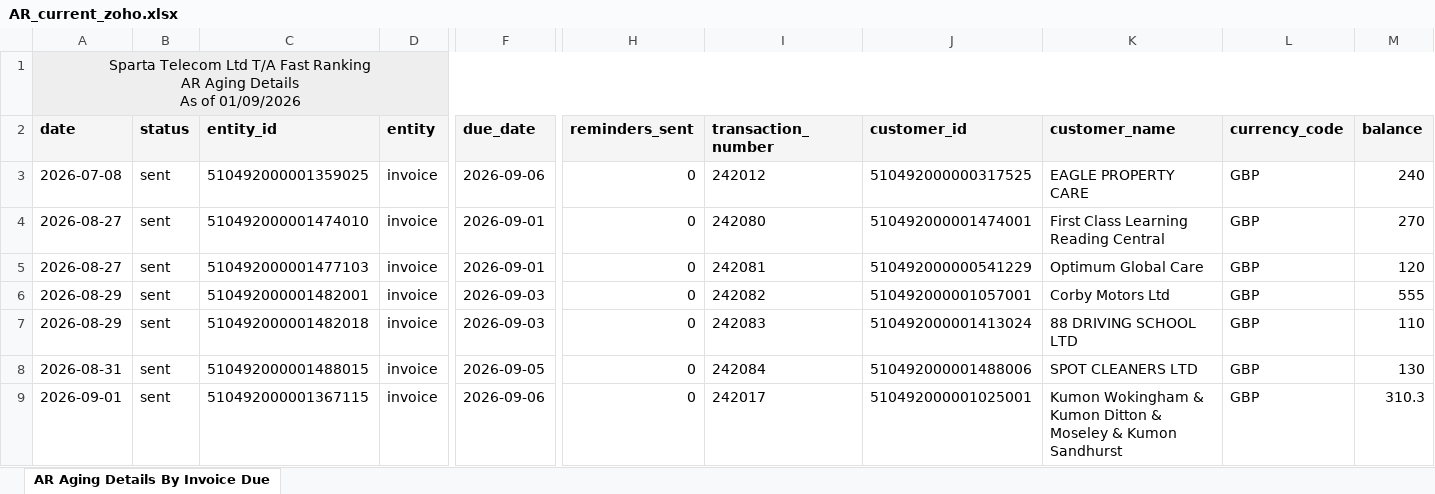
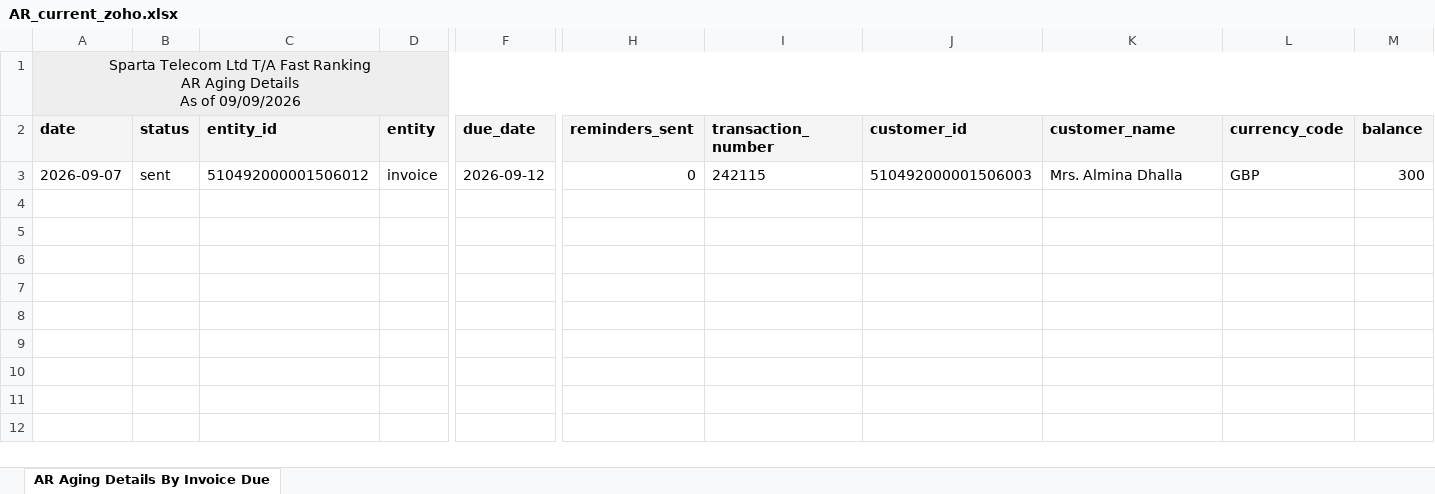
Before and after one commit to dataanalystsparta-netizen/fr_invoices, an Excel workbook: AR_current_zoho.xlsx, sheet AR Aging Details By Invoice Due, drawn as a sheet; only a part is shown, gaps mark what is left out; values as stored, in another font and other column widths than the file's, no borders; removed rows and columns are numbered as before the commit, all else as after; rows hold the shown columns only; the diff names each change by its address in the sheet, - before the commit and + after, or states it on an @@ line.

```diff
--- a/AR_current_zoho.xlsx (sheet AR Aging Details By Invoice Due)
+++ b/AR_current_zoho.xlsx (sheet AR Aging Details By Invoice Due)
-A1 (date): …As of 01/09/2026
+A1 (date): …As of 09/09/2026
-row 3: 2026-07-08 | sent | 510492000001359025 | invoice | 2026-09-06 | 0 | 242012 | 510492000000317525 | EAGLE PROPERTY CARE | GBP | 240
-row 4: 2026-08-27 | sent | 510492000001474010 | invoice | 2026-09-01 | 0 | 242080 | 510492000001474001 | First Class Learning Reading Central | GBP | 270
-row 5: 2026-08-27 | sent | 510492000001477103 | invoice | 2026-09-01 | 0 | 242081 | 510492000000541229 | Optimum Global Care | GBP | 120
-row 6: 2026-08-29 | sent | 510492000001482001 | invoice | 2026-09-03 | 0 | 242082 | 510492000001057001 | Corby Motors Ltd | GBP | 555
-row 7: 2026-08-29 | sent | 510492000001482018 | invoice | 2026-09-03 | 0 | 242083 | 510492000001413024 | 88 DRIVING SCHOOL LTD | GBP | 110
-row 8: 2026-08-31 | sent | 510492000001488015 | invoice | 2026-09-05 | 0 | 242084 | 510492000001488006 | SPOT CLEANERS LTD | GBP | 130
-row 9: 2026-09-01 | sent | 510492000001367115 | invoice | 2026-09-06 | 0 | 242017 | 510492000001025001 | Kumon Wokingham & Kumon Ditton & Moseley & Kumon Sandhurst | GBP | 310.3
+row 3: 2026-09-07 | sent | 510492000001506012 | invoice | 2026-09-12 | 0 | 242115 | 510492000001506003 | Mrs. Almina Dhalla | GBP | 300
```
Also changed, not shown: AR_overdue_zoho.xlsx, Customer_Payment_zoho.xlsx, 1 other file.
